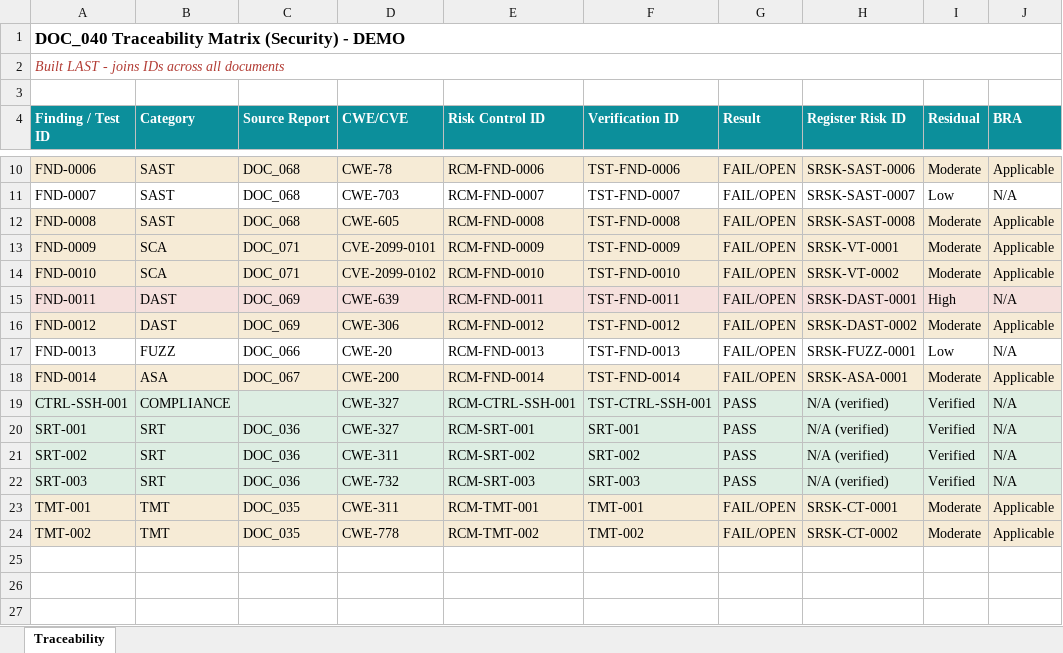
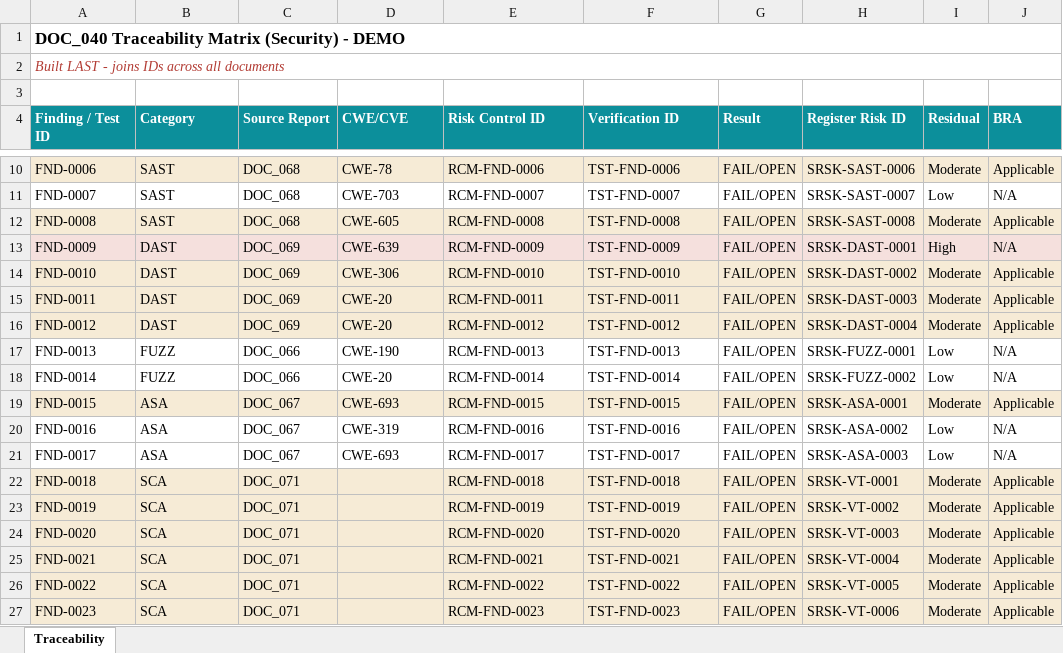
Before and after one commit to theebans018-56/security-pipeline-demo, an Excel workbook: output/docs/DOC_040_traceability.xlsx, sheet Traceability, drawn as a sheet; only a part is shown, gaps mark what is left out; the shorter side is filled out with more unchanged rows; values as stored, in another font and other column widths than the file's, no borders; removed rows and columns are numbered as before the commit, all else as after; the diff covers the shown part only; the diff names each change by its address in the sheet, - before the commit and + after, or states it on an @@ line.

```diff
--- a/output/docs/DOC_040_traceability.xlsx (sheet Traceability)
+++ b/output/docs/DOC_040_traceability.xlsx (sheet Traceability)
-B13:B14 (Category): SCA
+B13:B14 (Category): DAST
-C13:C14 (Source Report): DOC_071
+C13:C14 (Source Report): DOC_069
-D13 (CWE/CVE): CVE-2099-0101
+D13 (CWE/CVE): CWE-639
-H13 (Register Risk ID): SRSK-VT-0001
+H13 (Register Risk ID): SRSK-DAST-0001
-I13 (Residual): Moderate
+I13 (Residual): High
-J13 (BRA): Applicable
+J13 (BRA): N/A
-D14 (CWE/CVE): CVE-2099-0102
+D14 (CWE/CVE): CWE-306
-H14 (Register Risk ID): SRSK-VT-0002
+H14 (Register Risk ID): SRSK-DAST-0002
-D15 (CWE/CVE): CWE-639
+D15 (CWE/CVE): CWE-20
-H15 (Register Risk ID): SRSK-DAST-0001
+H15 (Register Risk ID): SRSK-DAST-0003
-I15 (Residual): High
+I15 (Residual): Moderate
-J15 (BRA): N/A
+J15 (BRA): Applicable
-D16 (CWE/CVE): CWE-306
+D16 (CWE/CVE): CWE-20
-H16 (Register Risk ID): SRSK-DAST-0002
+H16 (Register Risk ID): SRSK-DAST-0004
-D17 (CWE/CVE): CWE-20
+D17 (CWE/CVE): CWE-190
-A18:J18 fill: #F6EBD6
+A18:J18 fill: none
-B18 (Category): ASA
+B18 (Category): FUZZ
-C18 (Source Report): DOC_067
+C18 (Source Report): DOC_066
-D18 (CWE/CVE): CWE-200
+D18 (CWE/CVE): CWE-20
-H18 (Register Risk ID): SRSK-ASA-0001
+H18 (Register Risk ID): SRSK-FUZZ-0002
-I18 (Residual): Moderate
+I18 (Residual): Low
-J18 (BRA): Applicable
+J18 (BRA): N/A
-row 19: CTRL-SSH-001 | COMPLIANCE |  | CWE-327 | RCM-CTRL-SSH-001 | TST-CTRL-SSH-001 | PASS | N/A (verified) | Verified | N/A
+row 19: FND-0015 | ASA | DOC_067 | CWE-693 | RCM-FND-0015 | TST-FND-0015 | FAIL/OPEN | SRSK-ASA-0001 | Moderate | Applicable
+row 20: FND-0016 | ASA | DOC_067 | CWE-319 | RCM-FND-0016 | TST-FND-0016 | FAIL/OPEN | SRSK-ASA-0002 | Low | N/A
+row 21: FND-0017 | ASA | DOC_067 | CWE-693 | RCM-FND-0017 | TST-FND-0017 | FAIL/OPEN | SRSK-ASA-0003 | Low | N/A
+row 22: FND-0018 | SCA | DOC_071 |  | RCM-FND-0018 | TST-FND-0018 | FAIL/OPEN | SRSK-VT-0001 | Moderate | Applicable
+row 23: FND-0019 | SCA | DOC_071 |  | RCM-FND-0019 | TST-FND-0019 | FAIL/OPEN | SRSK-VT-0002 | Moderate | Applicable
+row 24: FND-0020 | SCA | DOC_071 |  | RCM-FND-0020 | TST-FND-0020 | FAIL/OPEN | SRSK-VT-0003 | Moderate | Applicable
+row 25: FND-0021 | SCA | DOC_071 |  | RCM-FND-0021 | TST-FND-0021 | FAIL/OPEN | SRSK-VT-0004 | Moderate | Applicable
+row 26: FND-0022 | SCA | DOC_071 |  | RCM-FND-0022 | TST-FND-0022 | FAIL/OPEN | SRSK-VT-0005 | Moderate | Applicable
+row 27: FND-0023 | SCA | DOC_071 |  | RCM-FND-0023 | TST-FND-0023 | FAIL/OPEN | SRSK-VT-0006 | Moderate | Applicable
```
Also changed, not shown: 37 added rows elsewhere in this sheet, output/docs/DOC_032_register.xlsx, output/docs/DOC_067_ASA_report.xlsx, 9 other files.
